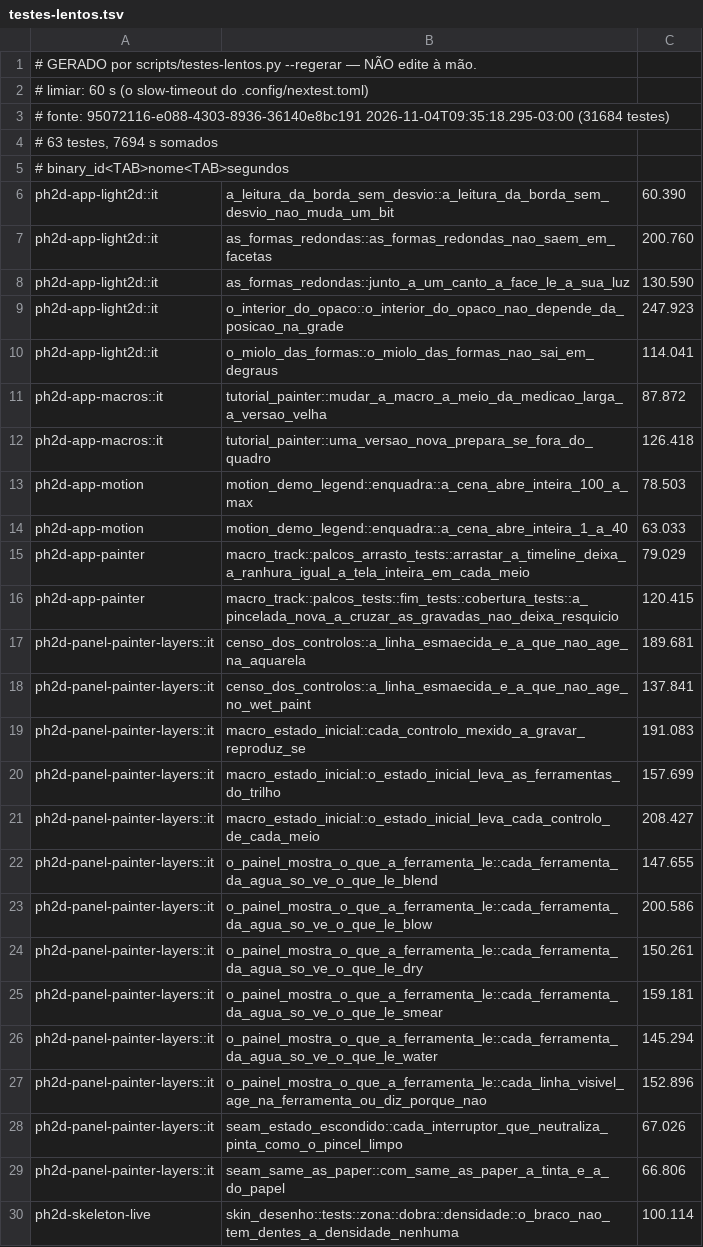
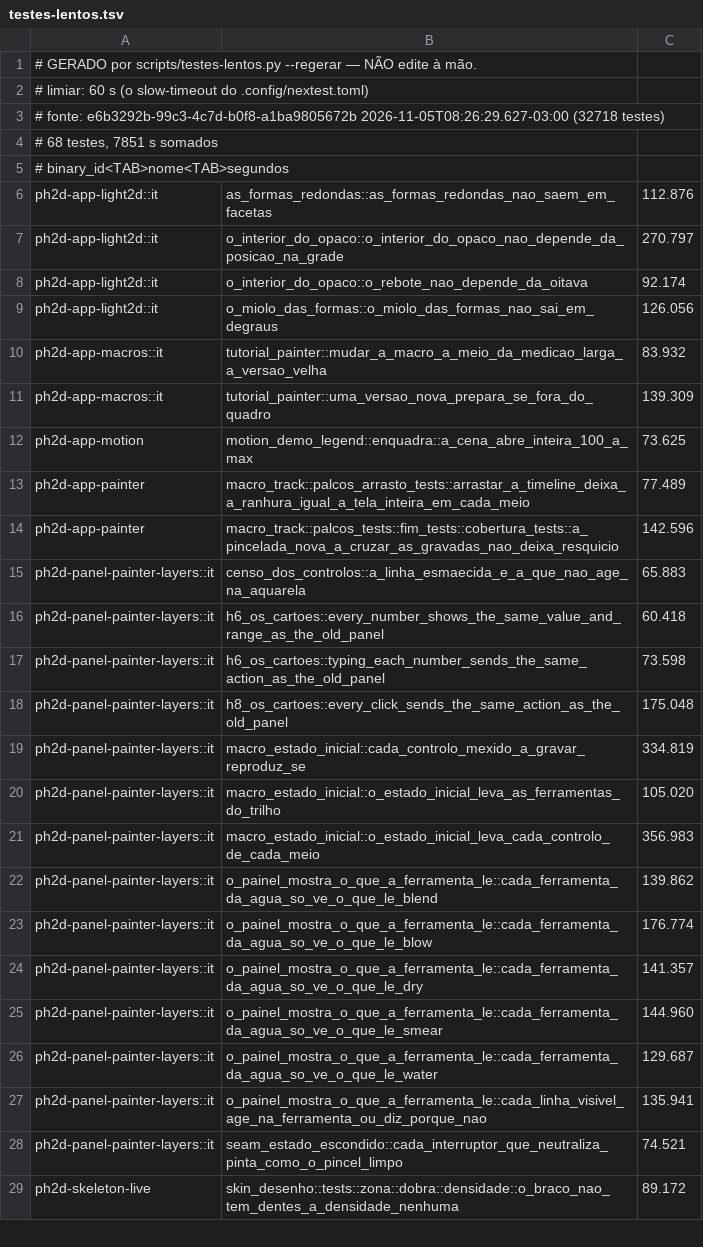
Before and after one commit to dibrioli/PH2D, a TSV file: .config/testes-lentos.tsv, drawn as a sheet; only a part is shown; the diff covers the shown part only.

```diff
--- a/.config/testes-lentos.tsv
+++ b/.config/testes-lentos.tsv
@@ -2,29 +2,28 @@
 # limiar: 60 s (o slow-timeout do .config/nextest.toml)
-# fonte: 95072116-e088-4303-8936-36140e8bc191 2026-11-04T09:35:18.295-03:00 (31684 testes)
-# 63 testes, 7694 s somados
+# fonte: e6b3292b-99c3-4c7d-b0f8-a1ba9805672b 2026-11-05T08:26:29.627-03:00 (32718 testes)
+# 68 testes, 7851 s somados
 # binary_id<TAB>nome<TAB>segundos
-ph2d-app-light2d::it	a_leitura_da_borda_sem_desvio::a_leitura_da_borda_sem_desvio_nao_muda_um_bit	60.390
-ph2d-app-light2d::it	as_formas_redondas::as_formas_redondas_nao_saem_em_facetas	200.760
-ph2d-app-light2d::it	as_formas_redondas::junto_a_um_canto_a_face_le_a_sua_luz	130.590
-ph2d-app-light2d::it	o_interior_do_opaco::o_interior_do_opaco_nao_depende_da_posicao_na_grade	247.923
-ph2d-app-light2d::it	o_miolo_das_formas::o_miolo_das_formas_nao_sai_em_degraus	114.041
-ph2d-app-macros::it	tutorial_painter::mudar_a_macro_a_meio_da_medicao_larga_a_versao_velha	87.872
-ph2d-app-macros::it	tutorial_painter::uma_versao_nova_prepara_se_fora_do_quadro	126.418
-ph2d-app-motion	motion_demo_legend::enquadra::a_cena_abre_inteira_100_a_max	78.503
-ph2d-app-motion	motion_demo_legend::enquadra::a_cena_abre_inteira_1_a_40	63.033
-ph2d-app-painter	macro_track::palcos_arrasto_tests::arrastar_a_timeline_deixa_a_ranhura_igual_a_tela_inteira_em_cada_meio	79.029
-ph2d-app-painter	macro_track::palcos_tests::fim_tests::cobertura_tests::a_pincelada_nova_a_cruzar_as_gravadas_nao_deixa_resquicio	120.415
-ph2d-panel-painter-layers::it	censo_dos_controlos::a_linha_esmaecida_e_a_que_nao_age_na_aquarela	189.681
-ph2d-panel-painter-layers::it	censo_dos_controlos::a_linha_esmaecida_e_a_que_nao_age_no_wet_paint	137.841
-ph2d-panel-painter-layers::it	macro_estado_inicial::cada_controlo_mexido_a_gravar_reproduz_se	191.083
-ph2d-panel-painter-layers::it	macro_estado_inicial::o_estado_inicial_leva_as_ferramentas_do_trilho	157.699
-ph2d-panel-painter-layers::it	macro_estado_inicial::o_estado_inicial_leva_cada_controlo_de_cada_meio	208.427
-ph2d-panel-painter-layers::it	o_painel_mostra_o_que_a_ferramenta_le::cada_ferramenta_da_agua_so_ve_o_que_le_blend	147.655
-ph2d-panel-painter-layers::it	o_painel_mostra_o_que_a_ferramenta_le::cada_ferramenta_da_agua_so_ve_o_que_le_blow	200.586
-ph2d-panel-painter-layers::it	o_painel_mostra_o_que_a_ferramenta_le::cada_ferramenta_da_agua_so_ve_o_que_le_dry	150.261
-ph2d-panel-painter-layers::it	o_painel_mostra_o_que_a_ferramenta_le::cada_ferramenta_da_agua_so_ve_o_que_le_smear	159.181
-ph2d-panel-painter-layers::it	o_painel_mostra_o_que_a_ferramenta_le::cada_ferramenta_da_agua_so_ve_o_que_le_water	145.294
-ph2d-panel-painter-layers::it	o_painel_mostra_o_que_a_ferramenta_le::cada_linha_visivel_age_na_ferramenta_ou_diz_porque_nao	152.896
-ph2d-panel-painter-layers::it	seam_estado_escondido::cada_interruptor_que_neutraliza_pinta_como_o_pincel_limpo	67.026
-ph2d-panel-painter-layers::it	seam_same_as_paper::com_same_as_paper_a_tinta_e_a_do_papel	66.806
-ph2d-skeleton-live	skin_desenho::tests::zona::dobra::densidade::o_braco_nao_tem_dentes_a_densidade_nenhuma	100.114
+ph2d-app-light2d::it	as_formas_redondas::as_formas_redondas_nao_saem_em_facetas	112.876
+ph2d-app-light2d::it	o_interior_do_opaco::o_interior_do_opaco_nao_depende_da_posicao_na_grade	270.797
+ph2d-app-light2d::it	o_interior_do_opaco::o_rebote_nao_depende_da_oitava	92.174
+ph2d-app-light2d::it	o_miolo_das_formas::o_miolo_das_formas_nao_sai_em_degraus	126.056
+ph2d-app-macros::it	tutorial_painter::mudar_a_macro_a_meio_da_medicao_larga_a_versao_velha	83.932
+ph2d-app-macros::it	tutorial_painter::uma_versao_nova_prepara_se_fora_do_quadro	139.309
+ph2d-app-motion	motion_demo_legend::enquadra::a_cena_abre_inteira_100_a_max	73.625
+ph2d-app-painter	macro_track::palcos_arrasto_tests::arrastar_a_timeline_deixa_a_ranhura_igual_a_tela_inteira_em_cada_meio	77.489
+ph2d-app-painter	macro_track::palcos_tests::fim_tests::cobertura_tests::a_pincelada_nova_a_cruzar_as_gravadas_nao_deixa_resquicio	142.596
+ph2d-panel-painter-layers::it	censo_dos_controlos::a_linha_esmaecida_e_a_que_nao_age_na_aquarela	65.883
+ph2d-panel-painter-layers::it	h6_os_cartoes::every_number_shows_the_same_value_and_range_as_the_old_panel	60.418
+ph2d-panel-painter-layers::it	h6_os_cartoes::typing_each_number_sends_the_same_action_as_the_old_panel	73.598
+ph2d-panel-painter-layers::it	h8_os_cartoes::every_click_sends_the_same_action_as_the_old_panel	175.048
+ph2d-panel-painter-layers::it	macro_estado_inicial::cada_controlo_mexido_a_gravar_reproduz_se	334.819
+ph2d-panel-painter-layers::it	macro_estado_inicial::o_estado_inicial_leva_as_ferramentas_do_trilho	105.020
+ph2d-panel-painter-layers::it	macro_estado_inicial::o_estado_inicial_leva_cada_controlo_de_cada_meio	356.983
+ph2d-panel-painter-layers::it	o_painel_mostra_o_que_a_ferramenta_le::cada_ferramenta_da_agua_so_ve_o_que_le_blend	139.862
+ph2d-panel-painter-layers::it	o_painel_mostra_o_que_a_ferramenta_le::cada_ferramenta_da_agua_so_ve_o_que_le_blow	176.774
+ph2d-panel-painter-layers::it	o_painel_mostra_o_que_a_ferramenta_le::cada_ferramenta_da_agua_so_ve_o_que_le_dry	141.357
+ph2d-panel-painter-layers::it	o_painel_mostra_o_que_a_ferramenta_le::cada_ferramenta_da_agua_so_ve_o_que_le_smear	144.960
+ph2d-panel-painter-layers::it	o_painel_mostra_o_que_a_ferramenta_le::cada_ferramenta_da_agua_so_ve_o_que_le_water	129.687
+ph2d-panel-painter-layers::it	o_painel_mostra_o_que_a_ferramenta_le::cada_linha_visivel_age_na_ferramenta_ou_diz_porque_nao	135.941
+ph2d-panel-painter-layers::it	seam_estado_escondido::cada_interruptor_que_neutraliza_pinta_como_o_pincel_limpo	74.521
+ph2d-skeleton-live	skin_desenho::tests::zona::dobra::densidade::o_braco_nao_tem_dentes_a_densidade_nenhuma	89.172
```
Also changed, not shown: 9 added rows, 3 removed rows and 35 edited cells elsewhere in this file, 1 other file.
